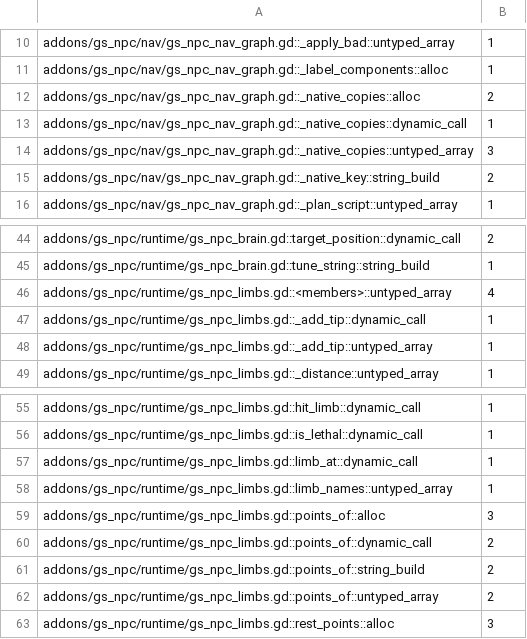
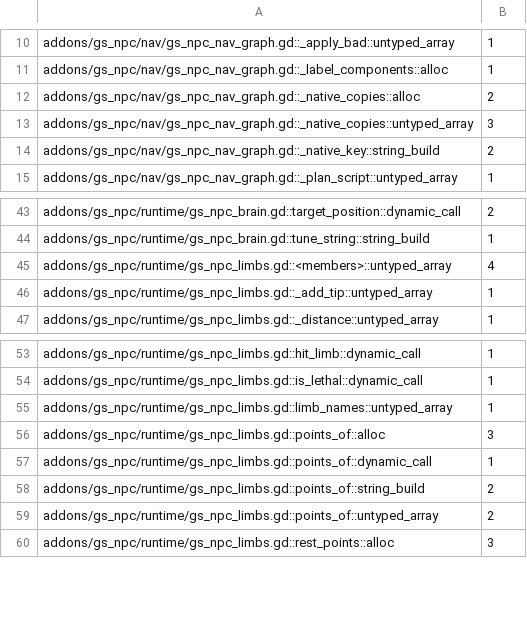
Before and after one commit to gamespice-platform/npc, a TSV file: ci/efficiency/gd-perf.tsv, drawn as a sheet; only a part is shown, gaps mark what is left out.

```diff
--- a/ci/efficiency/gd-perf.tsv
+++ b/ci/efficiency/gd-perf.tsv
@@ -12,3 +12,2 @@ addons/gs_npc/nav/gs_npc_nav_graph.gd::_label_components::alloc	1
 addons/gs_npc/nav/gs_npc_nav_graph.gd::_native_copies::alloc	2
-addons/gs_npc/nav/gs_npc_nav_graph.gd::_native_copies::dynamic_call	1
 addons/gs_npc/nav/gs_npc_nav_graph.gd::_native_copies::untyped_array	3
@@ -46,3 +45,2 @@ addons/gs_npc/runtime/gs_npc_brain.gd::tune_string::string_build	1
 addons/gs_npc/runtime/gs_npc_limbs.gd::<members>::untyped_array	4
-addons/gs_npc/runtime/gs_npc_limbs.gd::_add_tip::dynamic_call	1
 addons/gs_npc/runtime/gs_npc_limbs.gd::_add_tip::untyped_array	1
@@ -56,6 +54,5 @@ addons/gs_npc/runtime/gs_npc_limbs.gd::hit_limb::dynamic_call	1
 addons/gs_npc/runtime/gs_npc_limbs.gd::is_lethal::dynamic_call	1
-addons/gs_npc/runtime/gs_npc_limbs.gd::limb_at::dynamic_call	1
 addons/gs_npc/runtime/gs_npc_limbs.gd::limb_names::untyped_array	1
 addons/gs_npc/runtime/gs_npc_limbs.gd::points_of::alloc	3
-addons/gs_npc/runtime/gs_npc_limbs.gd::points_of::dynamic_call	2
+addons/gs_npc/runtime/gs_npc_limbs.gd::points_of::dynamic_call	1
 addons/gs_npc/runtime/gs_npc_limbs.gd::points_of::string_build	2
```
Also changed, not shown: 1 other file.
